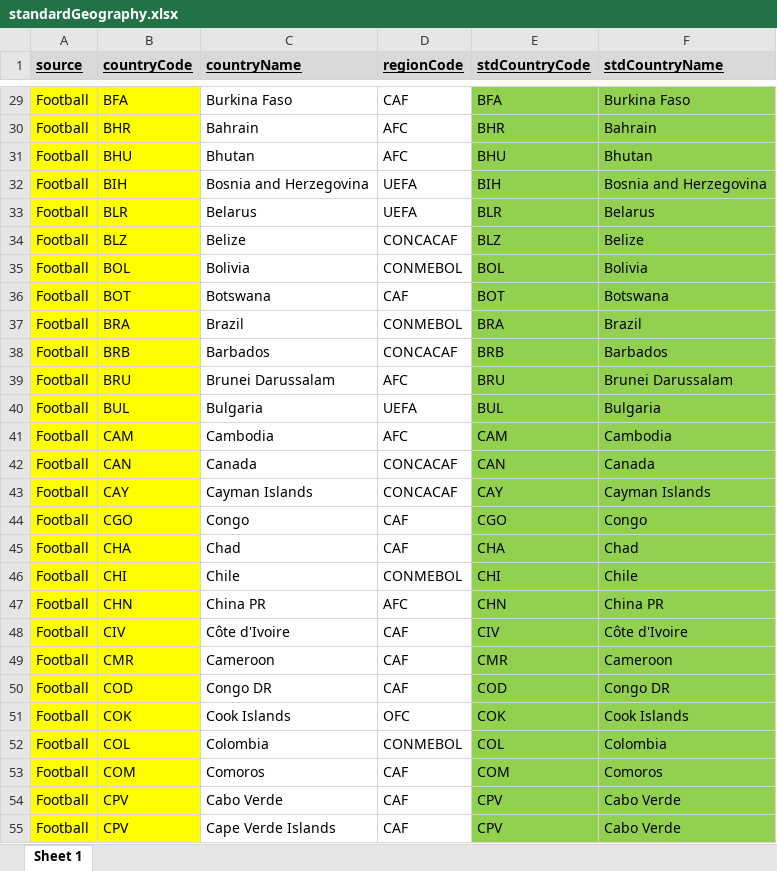
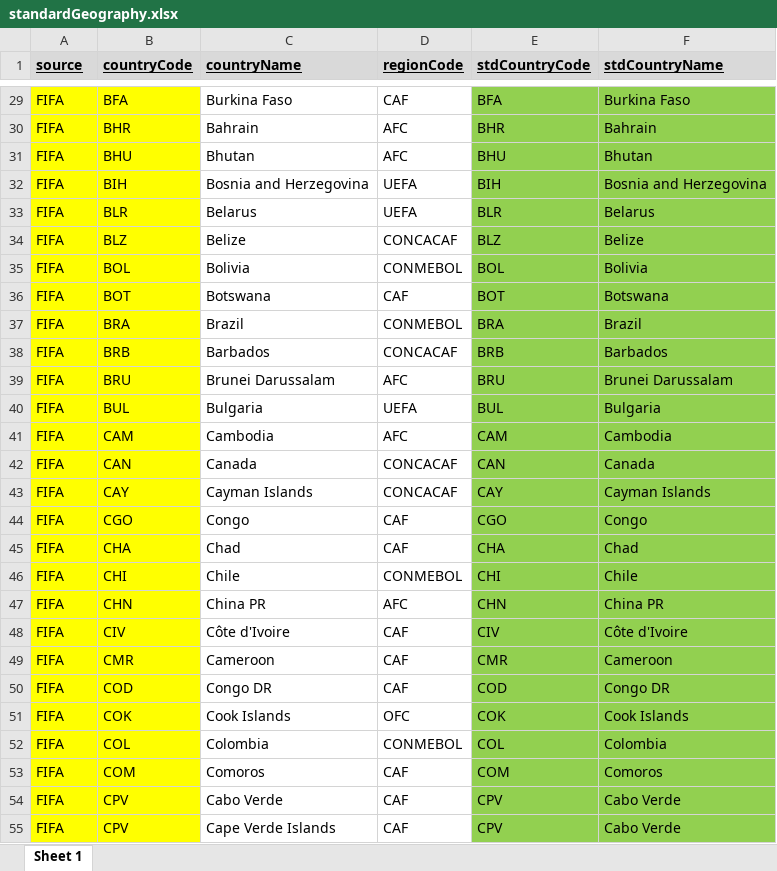
Before and after one commit to databellum-ai/climatrade, an Excel workbook: userEdition/standardGeography.xlsx, sheet Sheet 1, drawn as a sheet; only a part is shown, gaps mark what is left out; values as stored, in another font and other column widths than the file's, no borders; the diff covers the shown part only; the diff names each change by its address in the sheet, - before the commit and + after, or states it on an @@ line.

```diff
--- a/userEdition/standardGeography.xlsx (sheet Sheet 1)
+++ b/userEdition/standardGeography.xlsx (sheet Sheet 1)
-A29:A55 (source): Football
+A29:A55 (source): FIFA
```
Also changed, not shown: 285 edited cells elsewhere in this sheet, userEdition/standardGeography_DRAFT.xlsx, 5 other files.
